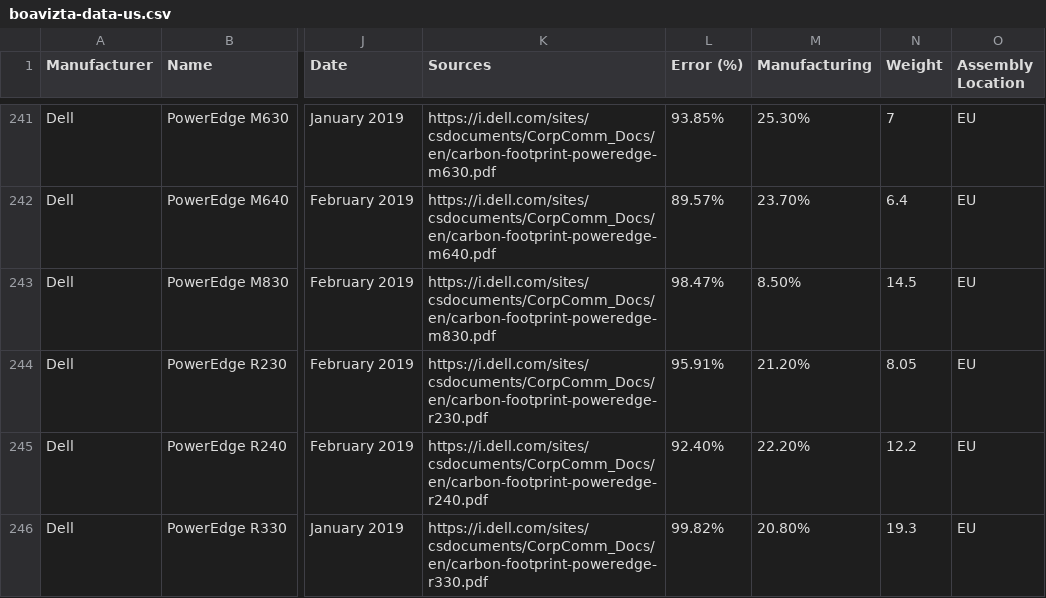
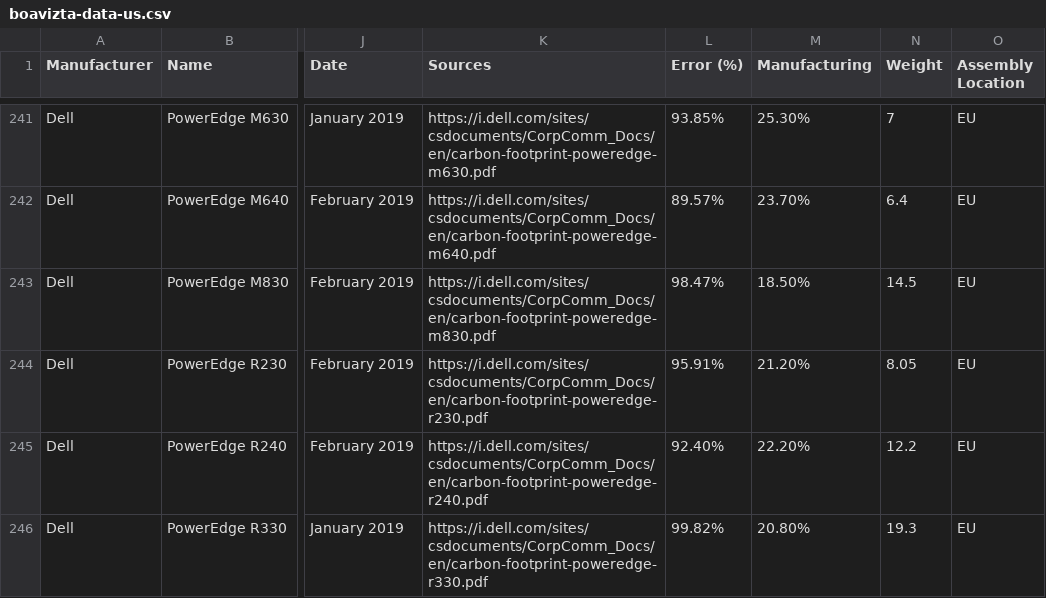
Before and after one commit to Boavizta/environmental-footprint-data, a CSV file: boavizta-data-us.csv, drawn as a sheet; only a part is shown, gaps mark what is left out; the diff names each change by its address in the sheet, - before the commit and + after, or states it on an @@ line.

Commit message:
adjust manufacturing percentage on Dell M830

```diff
--- a/boavizta-data-us.csv
+++ b/boavizta-data-us.csv
-M243 (Manufacturing): 8.50%
+M243 (Manufacturing): 18.50%
```
